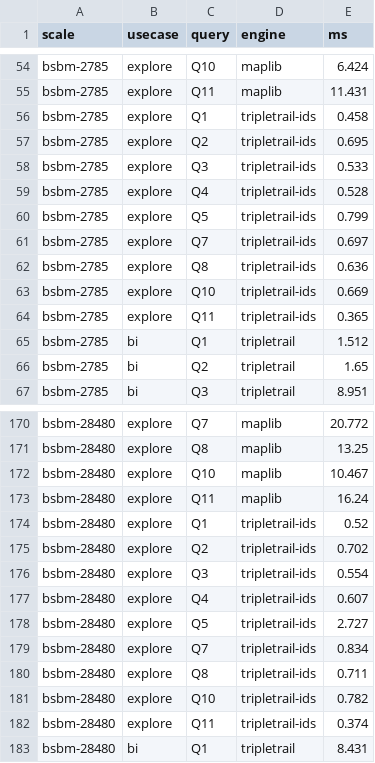
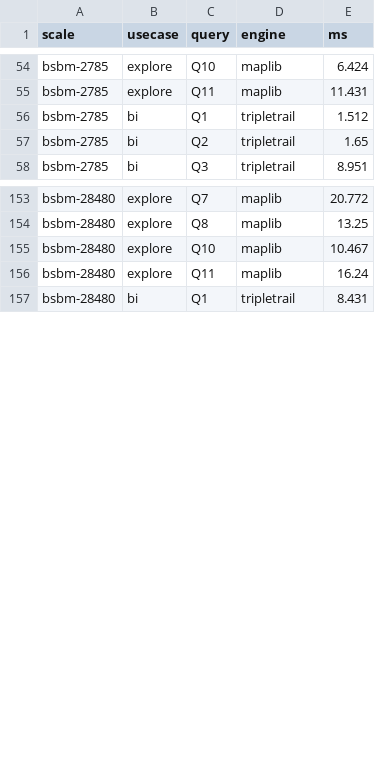
Before and after one commit to Matdata-eu/tripletrail-bench, a CSV file: bench/v2/results/dashboard/bsbm_aqet.csv, drawn as a sheet; only a part is shown, gaps mark what is left out; the diff covers the shown part only; the diff names each change by its address in the sheet, - before the commit and + after, or states it on an @@ line.

Commit message:
chore(bench): drop the tripletrail-ids diagnostic from the executor run's results

```diff
--- a/bench/v2/results/dashboard/bsbm_aqet.csv
+++ b/bench/v2/results/dashboard/bsbm_aqet.csv
-row 56: bsbm-2785 | explore | Q1 | tripletrail-ids | 0.458
-row 57: bsbm-2785 | explore | Q2 | tripletrail-ids | 0.695
-row 58: bsbm-2785 | explore | Q3 | tripletrail-ids | 0.533
-row 59: bsbm-2785 | explore | Q4 | tripletrail-ids | 0.528
-row 60: bsbm-2785 | explore | Q5 | tripletrail-ids | 0.799
-row 61: bsbm-2785 | explore | Q7 | tripletrail-ids | 0.697
-row 62: bsbm-2785 | explore | Q8 | tripletrail-ids | 0.636
-row 63: bsbm-2785 | explore | Q10 | tripletrail-ids | 0.669
-row 64: bsbm-2785 | explore | Q11 | tripletrail-ids | 0.365
-row 174: bsbm-28480 | explore | Q1 | tripletrail-ids | 0.52
-row 175: bsbm-28480 | explore | Q2 | tripletrail-ids | 0.702
-row 176: bsbm-28480 | explore | Q3 | tripletrail-ids | 0.554
-row 177: bsbm-28480 | explore | Q4 | tripletrail-ids | 0.607
-row 178: bsbm-28480 | explore | Q5 | tripletrail-ids | 2.727
-row 179: bsbm-28480 | explore | Q7 | tripletrail-ids | 0.834
-row 180: bsbm-28480 | explore | Q8 | tripletrail-ids | 0.711
-row 181: bsbm-28480 | explore | Q10 | tripletrail-ids | 0.782
-row 182: bsbm-28480 | explore | Q11 | tripletrail-ids | 0.374
```
Also changed, not shown: 16 removed rows elsewhere in this file, bench/v2/results/dashboard/bsbm_qmph.csv, bench/v2/results/dashboard/categories.csv, 14 other files.
